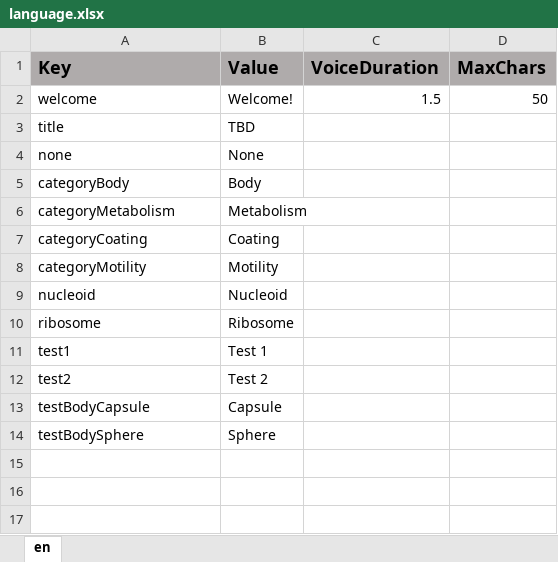
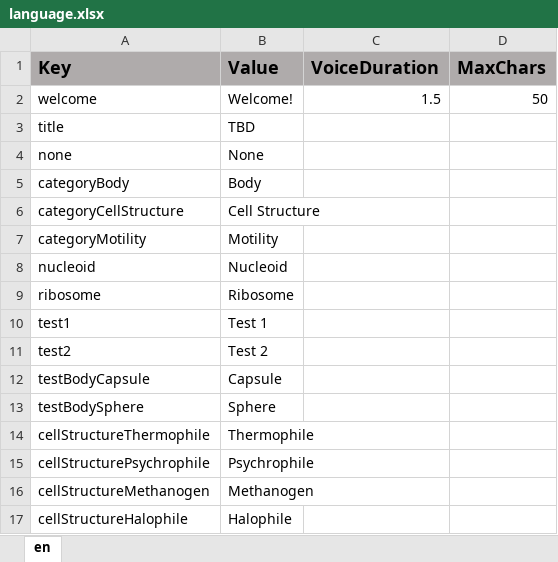
Before and after one commit to ddionisio/LL_LS1A1, an Excel workbook: Language/language.xlsx, sheet en, drawn as a sheet; values as stored, in another font and other column widths than the file's, no borders; removed rows and columns are numbered as before the commit, all else as after; the diff names each change by its address in the sheet, - before the commit and + after, or states it on an @@ line.

```diff
--- a/Language/language.xlsx (sheet en)
+++ b/Language/language.xlsx (sheet en)
-row 6: categoryMetabolism | Metabolism
-row 7: categoryCoating | Coating
+row 6: categoryCellStructure | Cell Structure
+row 14: cellStructureThermophile | Thermophile
+row 15: cellStructurePsychrophile | Psychrophile
+row 16: cellStructureMethanogen | Methanogen
+row 17: cellStructureHalophile | Halophile
```
Also changed, not shown: 25 other files.
